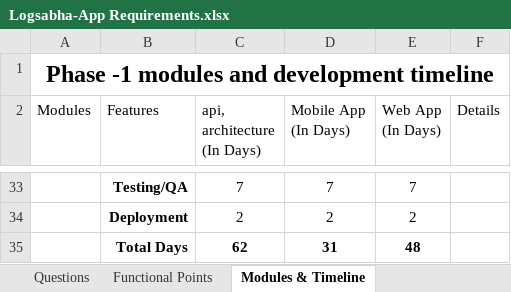
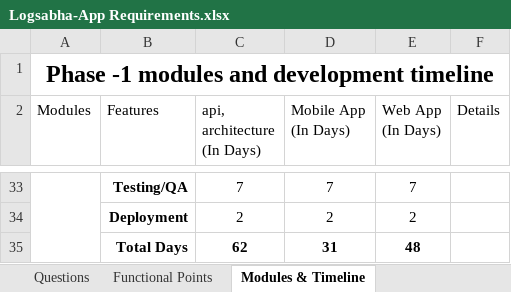
Before and after one commit to githubfolks/project-proposals, an Excel workbook: logsabha/Logsabha-App Requirements.xlsx, sheet Modules & Timeline, drawn as a sheet; only a part is shown, gaps mark what is left out; values as stored, in another font and other column widths than the file's, no borders; the diff covers the shown part only; the diff names each change by its address in the sheet, - before the commit and + after, or states it on an @@ line.

```diff
--- a/logsabha/Logsabha-App Requirements.xlsx (sheet Modules & Timeline)
+++ b/logsabha/Logsabha-App Requirements.xlsx (sheet Modules & Timeline)
+A33:A35 merged
```
Also changed, not shown: merged cells elsewhere in this sheet, sheet Scope of Work, sheet Questions, sheet Functional Points, 4 other files.
